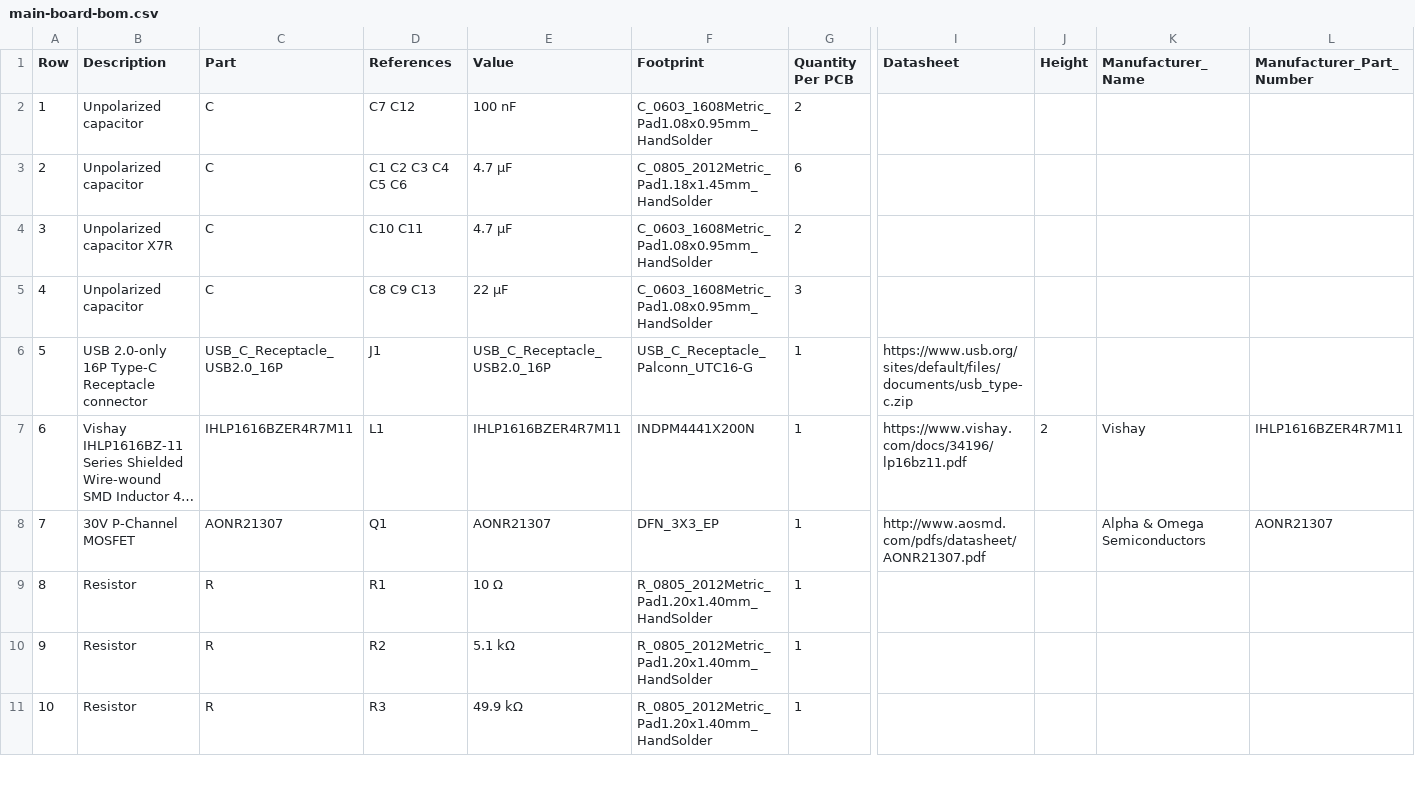
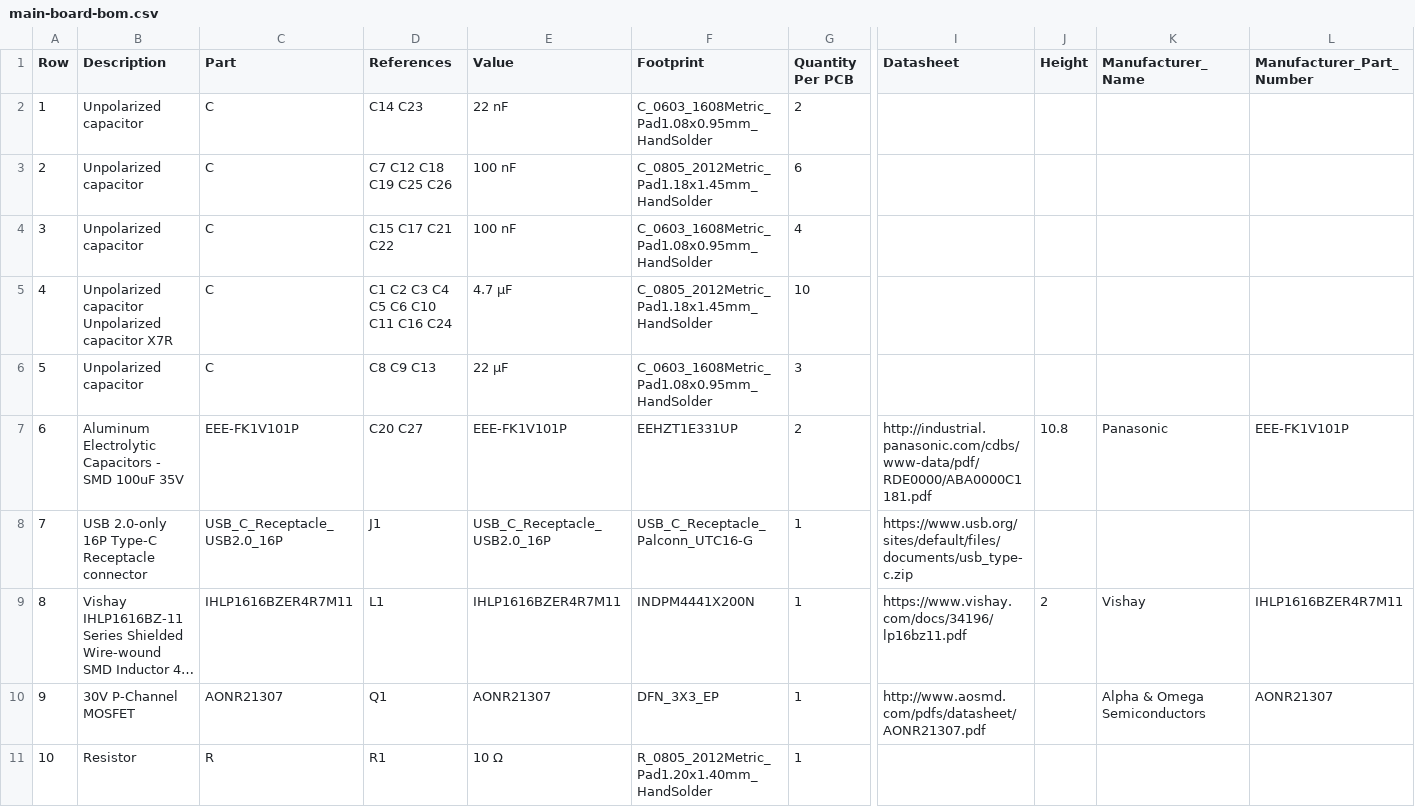
Before and after one commit to ordu1453/Perde, a CSV file: latest/Fabrication/Assembly/main-board-bom.csv, drawn as a sheet; only a part is shown, gaps mark what is left out; the shorter side is filled out with more unchanged rows; long unchanged cells end in …; removed rows and columns are numbered as before the commit, all else as after; rows hold the shown columns only; the diff covers the shown part only; the diff names each change by its address in the sheet, - before the commit and + after, or states it on an @@ line.

```diff
--- a/latest/Fabrication/Assembly/main-board-bom.csv
+++ b/latest/Fabrication/Assembly/main-board-bom.csv
-D2 (References): C7 C12
+D2 (References): C14 C23
-E2 (Value): 100 nF
+E2 (Value): 22 nF
-D3 (References): C1 C2 C3 C4 C5 C6
+D3 (References): C7 C12 C18 C19 C25 C26
-E3 (Value): 4.7 µF
+E3 (Value): 100 nF
-row 4: 3 | Unpolarized capacitor X7R | C | C10 C11 | 4.7 µF | C_0603_1608Metric_Pad1.08x0.95mm_HandSolder | 2
+row 4: 3 | Unpolarized capacitor | C | C15 C17 C21 C22 | 100 nF | C_0603_1608Metric_Pad1.08x0.95mm_HandSolder | 4
+row 5: 4 | Unpolarized capacitor Unpolarized capacitor X7R | C | C1 C2 C3 C4 C5 C6 C10 C11 C16 C24 | 4.7 µF | C_0805_2012Metric_Pad1.18x1.45mm_HandSolder | 10
@@ column A (Row) renumbered between rows 6 and 21 @@
+row 7: 6 | Aluminum Electrolytic Capacitors - SMD 100uF 35V | EEE-FK1V101P | C20 C27 | EEE-FK1V101P | EEHZT1E331UP | 2 | http://industrial.panasonic.com/cdbs/www-data/pdf/RDE0000/ABA0000C1181.pdf | 10.8 | Panasonic | EEE-FK1V101P
```
Also changed, not shown: 3 added rows and 7 edited cells elsewhere in this file, latest/Fabrication/Assembly/main-board-top_pos.csv, latest/JLCPCB/main-board_cpl_jlc.csv, 21 other files.
